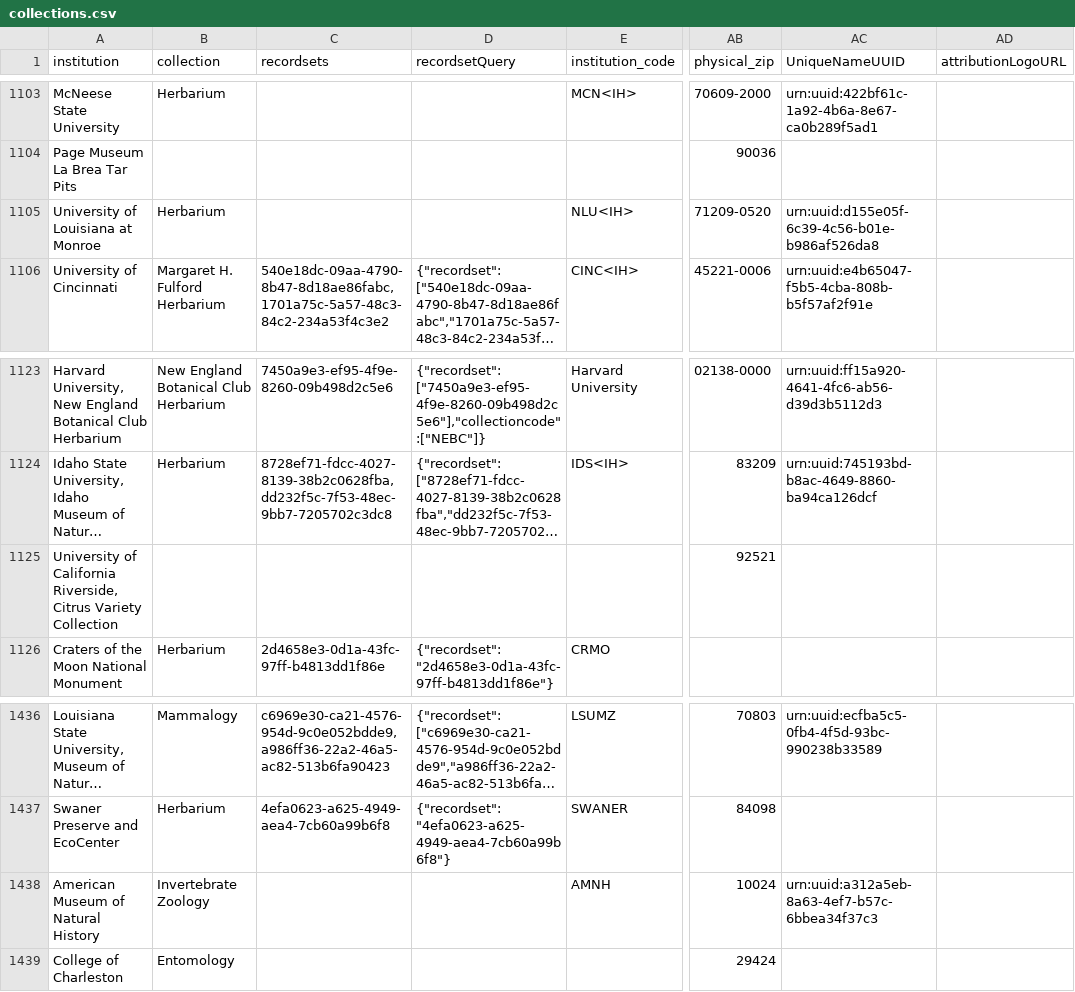
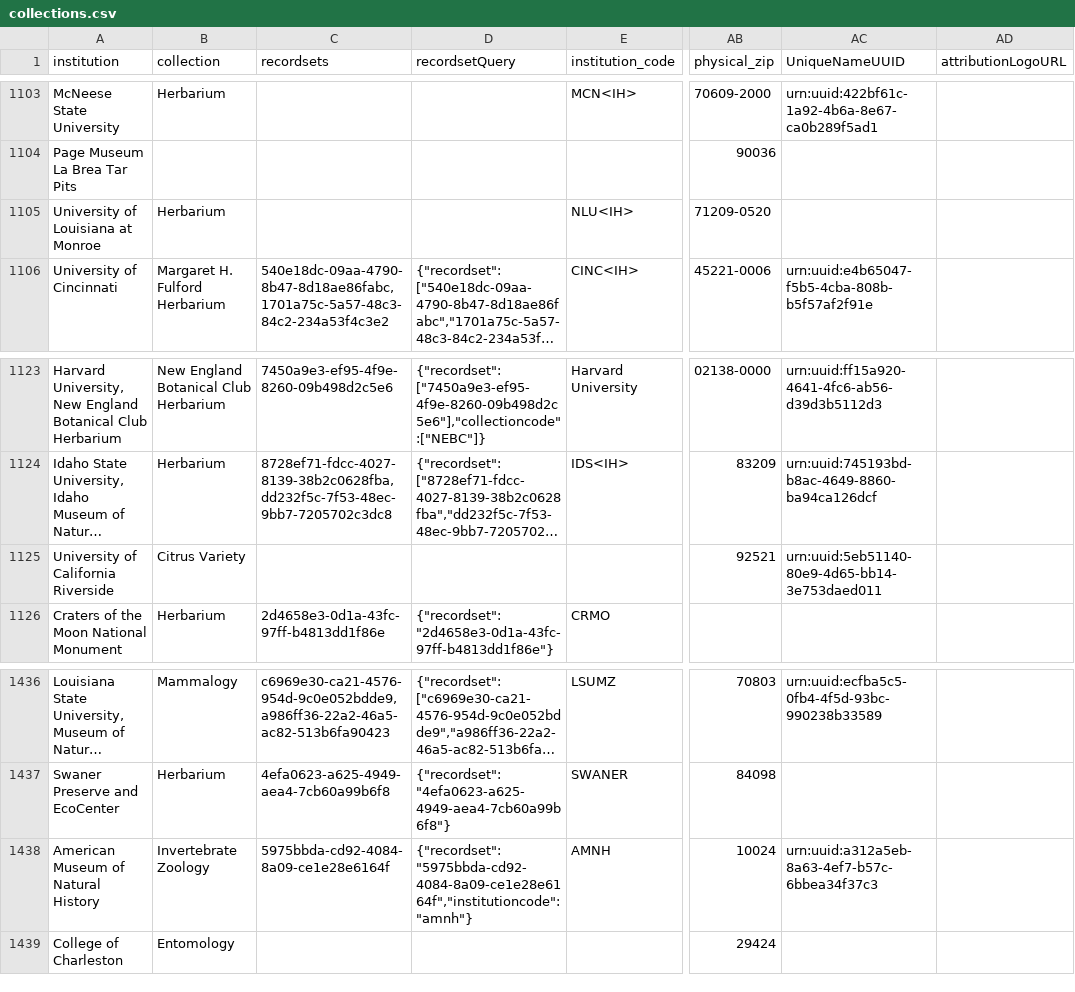
Before and after one commit to iDigBio/idb-us-collections, a CSV file: collections.csv, drawn as a sheet; only a part is shown, gaps mark what is left out; long unchanged cells end in …; the diff names each change by its address in the sheet, - before the commit and + after, or states it on an @@ line.

```diff
--- a/collections.csv
+++ b/collections.csv
-AC1105 (UniqueNameUUID): urn:uuid:d155e05f-6c39-4c56-b01e-b986af526da8
+AC1105 (UniqueNameUUID): (empty)
-A1125 (institution): …of California Riverside, Citrus Variety Collection
+A1125 (institution): …of California Riverside
-B1125 (collection): (empty)
+B1125 (collection): Citrus Variety
-AC1125 (UniqueNameUUID): (empty)
+AC1125 (UniqueNameUUID): urn:uuid:5eb51140-80e9-4d65-bb14-3e753daed011
-C1438 (recordsets): (empty)
+C1438 (recordsets): 5975bbda-cd92-4084-8a09-ce1e28e6164f
-D1438 (recordsetQuery): (empty)
+D1438 (recordsetQuery): {"recordset":"5975bbda-cd92-4084-8a09-ce1e28e6164f","institutioncode":"amnh"}
```
Also changed, not shown: 1 other file.
